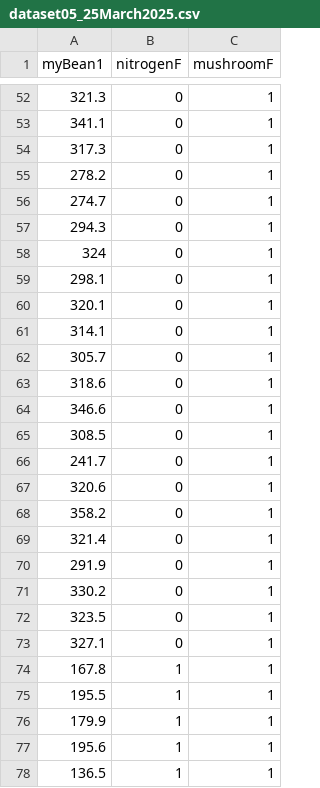
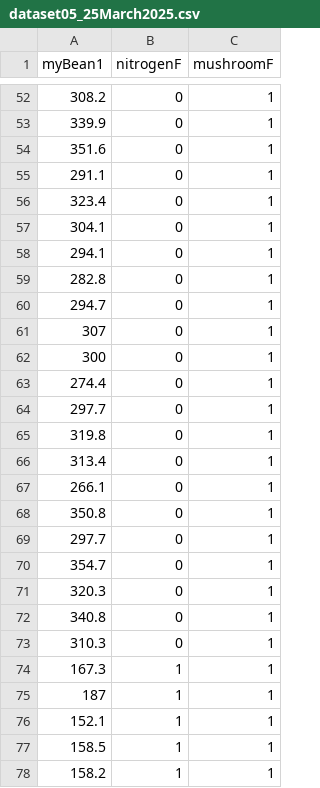
Before and after one commit to bwgrant/bio298spring2025, a CSV file: dataset05_25March2025.csv, drawn as a sheet; only a part is shown, gaps mark what is left out; the diff covers the shown part only.

```diff
--- a/dataset05_25March2025.csv
+++ b/dataset05_25March2025.csv
@@ -52,27 +52,27 @@
-321.3,"0","1"
-341.1,"0","1"
-317.3,"0","1"
-278.2,"0","1"
-274.7,"0","1"
-294.3,"0","1"
-324,"0","1"
-298.1,"0","1"
-320.1,"0","1"
-314.1,"0","1"
-305.7,"0","1"
-318.6,"0","1"
-346.6,"0","1"
-308.5,"0","1"
-241.7,"0","1"
-320.6,"0","1"
-358.2,"0","1"
-321.4,"0","1"
-291.9,"0","1"
-330.2,"0","1"
-323.5,"0","1"
-327.1,"0","1"
-167.8,"1","1"
-195.5,"1","1"
-179.9,"1","1"
-195.6,"1","1"
-136.5,"1","1"
+308.2,"0","1"
+339.9,"0","1"
+351.6,"0","1"
+291.1,"0","1"
+323.4,"0","1"
+304.1,"0","1"
+294.1,"0","1"
+282.8,"0","1"
+294.7,"0","1"
+307,"0","1"
+300,"0","1"
+274.4,"0","1"
+297.7,"0","1"
+319.8,"0","1"
+313.4,"0","1"
+266.1,"0","1"
+350.8,"0","1"
+297.7,"0","1"
+354.7,"0","1"
+320.3,"0","1"
+340.8,"0","1"
+310.3,"0","1"
+167.3,"1","1"
+187,"1","1"
+152.1,"1","1"
+158.5,"1","1"
+158.2,"1","1"
```
Also changed, not shown: 15 added rows, 15 removed rows and 54 edited cells elsewhere in this file.
